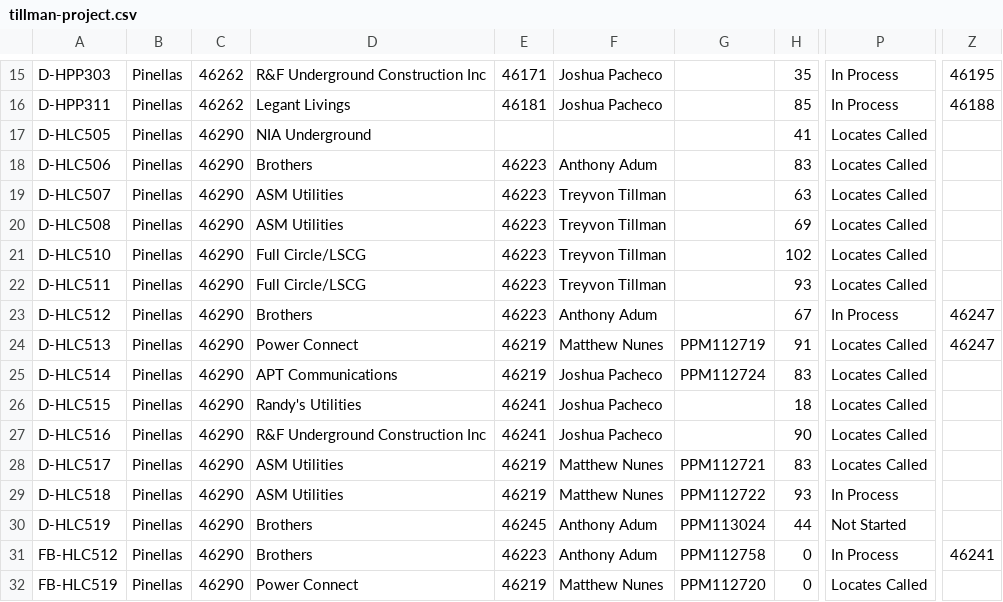
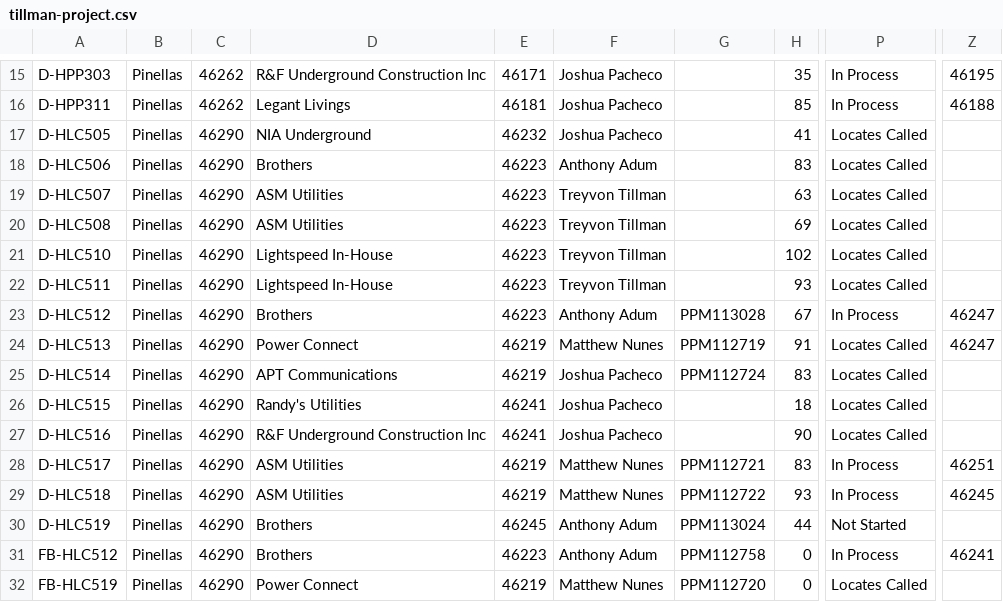
Before and after one commit to JCKraus1/Tillman-Dashboard, a CSV file: tillman-project.csv, drawn as a sheet; only a part is shown, gaps mark what is left out; the diff covers the shown part only; the diff names each change by its address in the sheet, - before the commit and + after, or states it on an @@ line.

```diff
--- a/tillman-project.csv
+++ b/tillman-project.csv
-E17: (empty)
+E17: 46232
-F17: (empty)
+F17: Joshua Pacheco
-D21:D22: Full Circle/LSCG
+D21:D22: Lightspeed In-House
-G23: (empty)
+G23: PPM113028
-P28: Locates Called
+P28: In Process
-Z28: (empty)
+Z28: 46251
-Z29: (empty)
+Z29: 46245
```
Also changed, not shown: 4 added rows and 7 edited cells elsewhere in this file.
